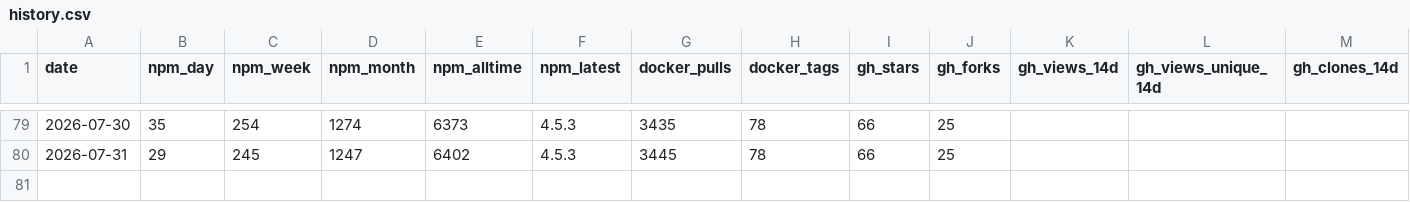
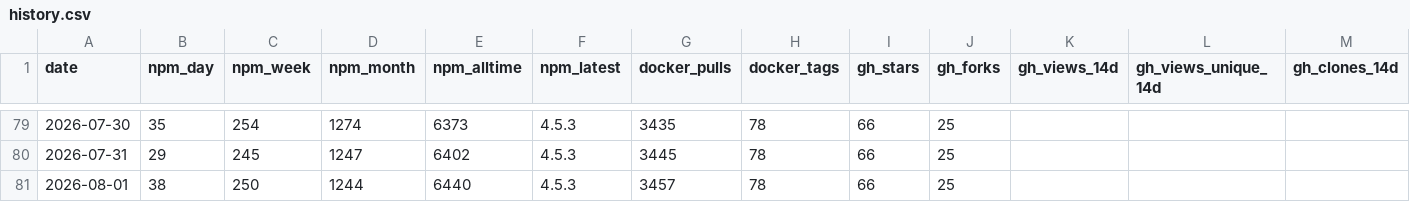
Before and after one commit to stabgan/openrouter-mcp-multimodal, a CSV file: metrics/history.csv, drawn as a sheet; only a part is shown, gaps mark what is left out; rows hold the shown columns only; the diff names each change by its address in the sheet, - before the commit and + after, or states it on an @@ line.

```diff
--- a/metrics/history.csv
+++ b/metrics/history.csv
+row 81: 2026-08-01 | 38 | 250 | 1244 | 6440 | 4.5.3 | 3457 | 78 | 66 | 25
```
Also changed, not shown: 1 other file.
